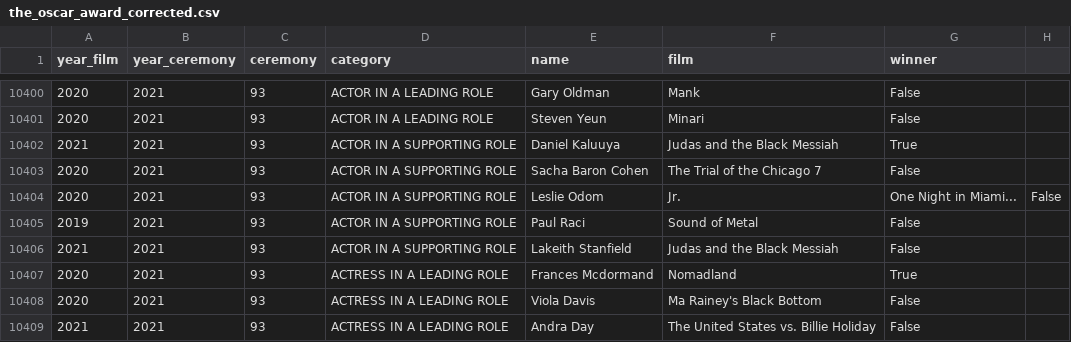
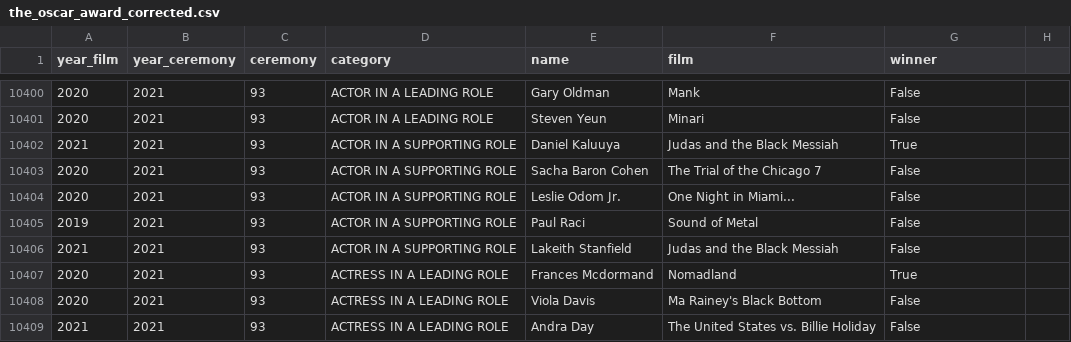
Before and after one commit to DS4A-84/DS4A_Group84_Project, a CSV file: data/the_oscar_award_corrected.csv, drawn as a sheet; only a part is shown, gaps mark what is left out.

Commit message:
Update the_oscar_award_corrected.csv

```diff
--- a/data/the_oscar_award_corrected.csv
+++ b/data/the_oscar_award_corrected.csv
@@ -10403,3 +10403,3 @@ year_film,year_ceremony,ceremony,category,name,film,winner
 2020,2021,93,ACTOR IN A SUPPORTING ROLE, Sacha Baron Cohen,The Trial of the Chicago 7,False
-2020,2021,93,ACTOR IN A SUPPORTING ROLE, Leslie Odom, Jr.,One Night in Miami...,False
+2020,2021,93,ACTOR IN A SUPPORTING ROLE, Leslie Odom Jr.,One Night in Miami...,False
 2019,2021,93,ACTOR IN A SUPPORTING ROLE, Paul Raci,Sound of Metal,False
```
